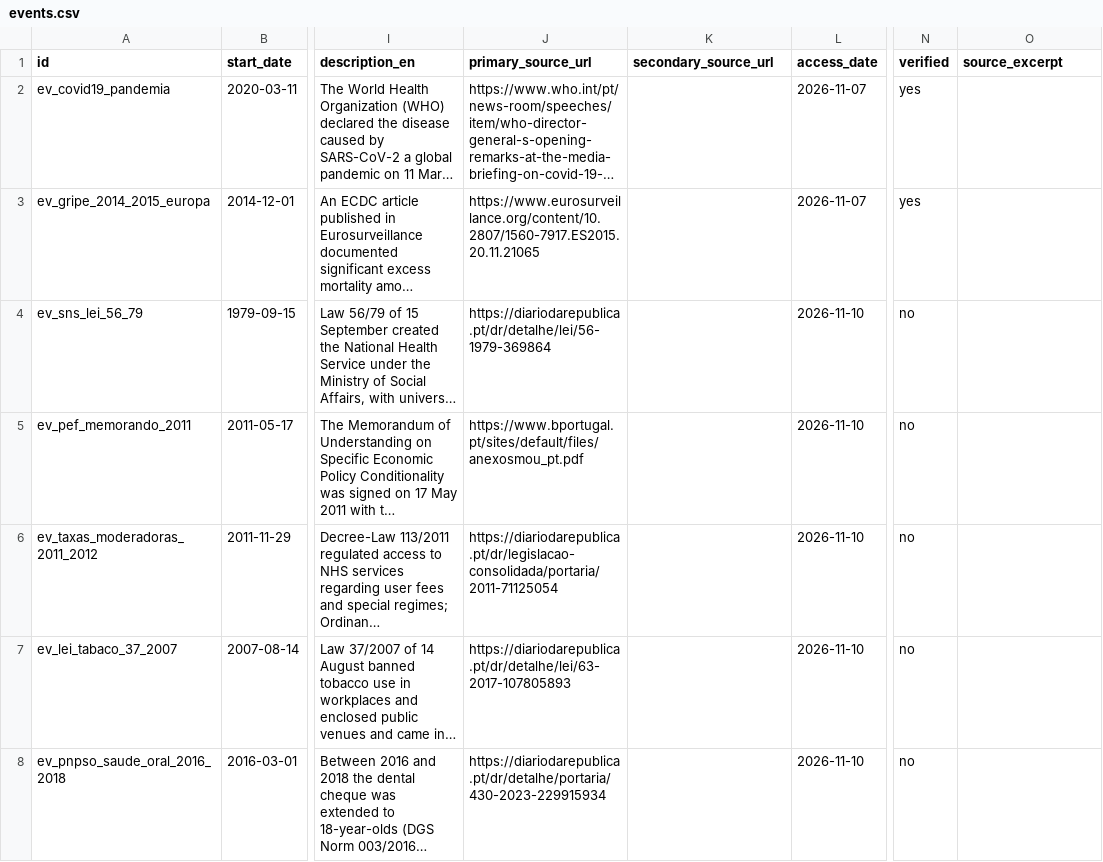
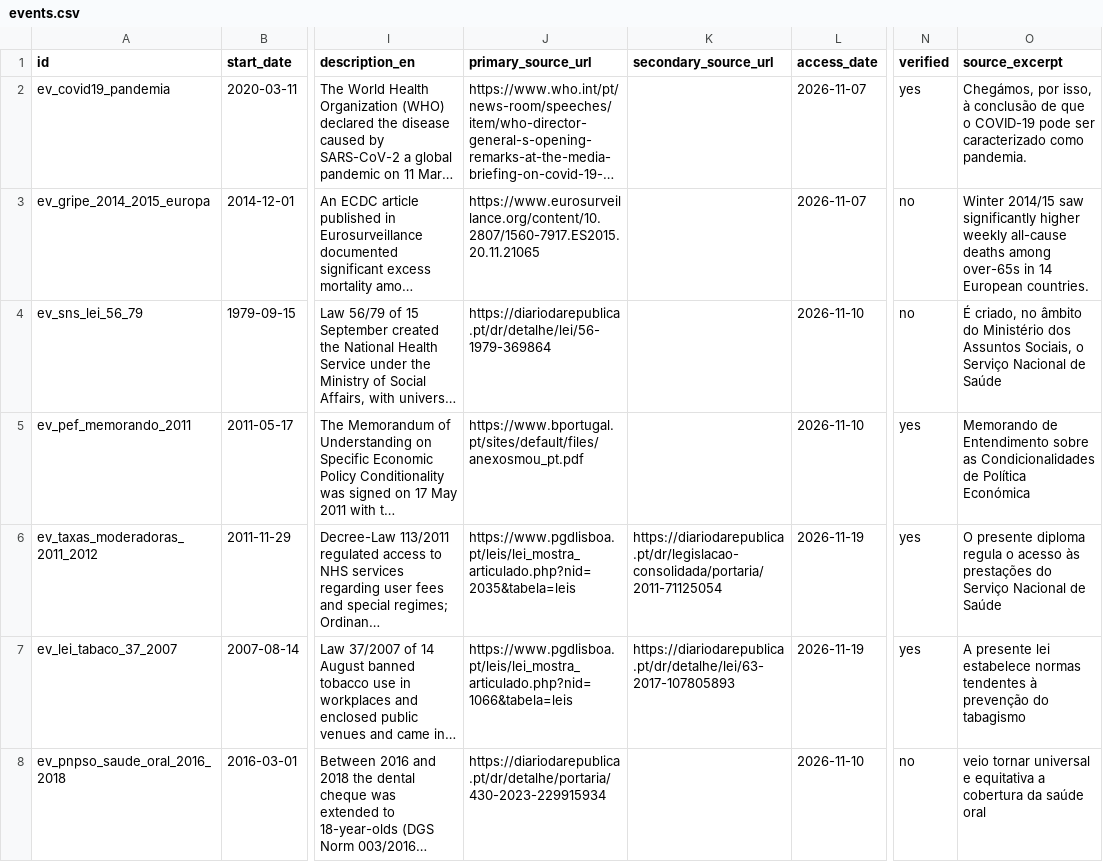
Before and after one commit to b-matos/studies_center, a CSV file: events/events.csv, drawn as a sheet; only a part is shown, gaps mark what is left out; long unchanged cells end in …; the diff names each change by its address in the sheet, - before the commit and + after, or states it on an @@ line.

```diff
--- a/events/events.csv
+++ b/events/events.csv
-O2 (source_excerpt): (empty)
+O2 (source_excerpt): Chegámos, por isso, à conclusão de que o COVID-19 pode ser caracterizado como pandemia.
-N3 (verified): yes
+N3 (verified): no
-O3 (source_excerpt): (empty)
+O3 (source_excerpt): Winter 2014/15 saw significantly higher weekly all-cause deaths among over-65s in 14 European countries.
-O4 (source_excerpt): (empty)
+O4 (source_excerpt): É criado, no âmbito do Ministério dos Assuntos Sociais, o Serviço Nacional de Saúde
-N5:N7 (verified): no
+N5:N7 (verified): yes
-O5 (source_excerpt): (empty)
+O5 (source_excerpt): Memorando de Entendimento sobre as Condicionalidades de Política Económica
-J6 (primary_source_url): https://diariodarepublica.pt/dr/legislacao-consolidada/portaria/2011-71125054
+J6 (primary_source_url): https://www.pgdlisboa.pt/leis/lei_mostra_articulado.php?nid=2035&tabela=leis
-K6 (secondary_source_url): (empty)
+K6 (secondary_source_url): https://diariodarepublica.pt/dr/legislacao-consolidada/portaria/2011-71125054
-L6:L7 (access_date): 2026-11-10
+L6:L7 (access_date): 2026-11-19
-O6 (source_excerpt): (empty)
+O6 (source_excerpt): O presente diploma regula o acesso às prestações do Serviço Nacional de Saúde
-J7 (primary_source_url): https://diariodarepublica.pt/dr/detalhe/lei/63-2017-107805893
+J7 (primary_source_url): https://www.pgdlisboa.pt/leis/lei_mostra_articulado.php?nid=1066&tabela=leis
-K7 (secondary_source_url): (empty)
+K7 (secondary_source_url): https://diariodarepublica.pt/dr/detalhe/lei/63-2017-107805893
-O7 (source_excerpt): (empty)
+O7 (source_excerpt): A presente lei estabelece normas tendentes à prevenção do tabagismo
-O8 (source_excerpt): (empty)
+O8 (source_excerpt): veio tornar universal e equitativa a cobertura da saúde oral
```
Also changed, not shown: studies/health-status-portugal/event_links.csv, 2 other files.
